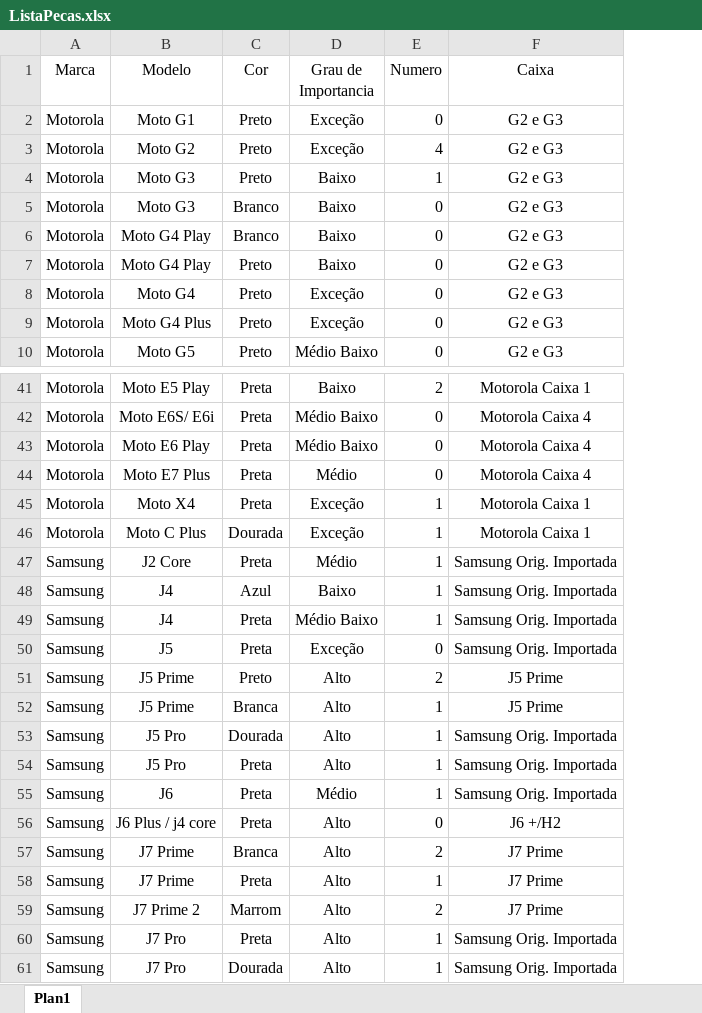
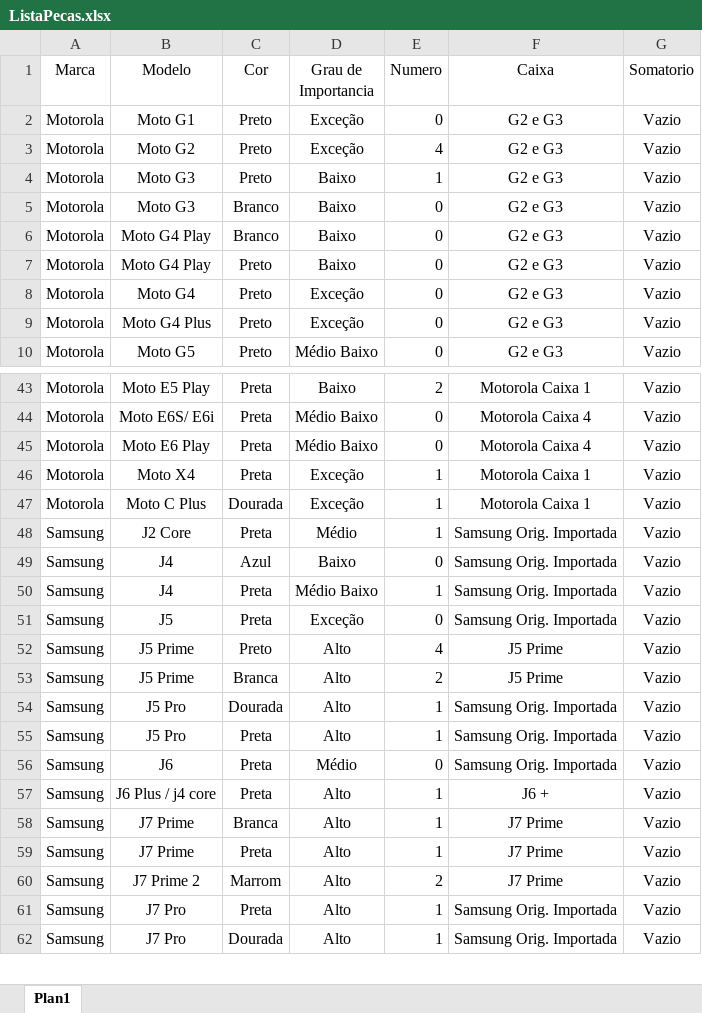
Before and after one commit to Joao-Pedro-Fernandes/Controle-Estoque-Telas, an Excel workbook: ListaPecas.xlsx, sheet Plan1, drawn as a sheet; only a part is shown, gaps mark what is left out; values as stored, in another font and other column widths than the file's, no borders; conditional formats not drawn; removed rows and columns are numbered as before the commit, all else as after; the diff covers the shown part only; the diff names each change by its address in the sheet, - before the commit and + after, or states it on an @@ line.

```diff
--- a/ListaPecas.xlsx (sheet Plan1)
+++ b/ListaPecas.xlsx (sheet Plan1)
+column G (Somatorio), rows 2-10: all Vazio; rows 43-62: all Vazio
-row 44: Motorola | Moto E7 Plus | Preta | Médio | 0 | Motorola Caixa 4
-E49 (Numero): 1
+E49 (Numero): 0
-E52 (Numero): 2
+E52 (Numero): 4
-E53 (Numero): 1
+E53 (Numero): 2
-E56 (Numero): 1
+E56 (Numero): 0
-E57 (Numero): 0
+E57 (Numero): 1
-F57 (Caixa): J6 +/H2
+F57 (Caixa): J6 +
-E58 (Numero): 2
+E58 (Numero): 1
```
Also changed, not shown: 4 added rows, 2 removed rows and 50 edited cells elsewhere in this sheet, 4 other files.
